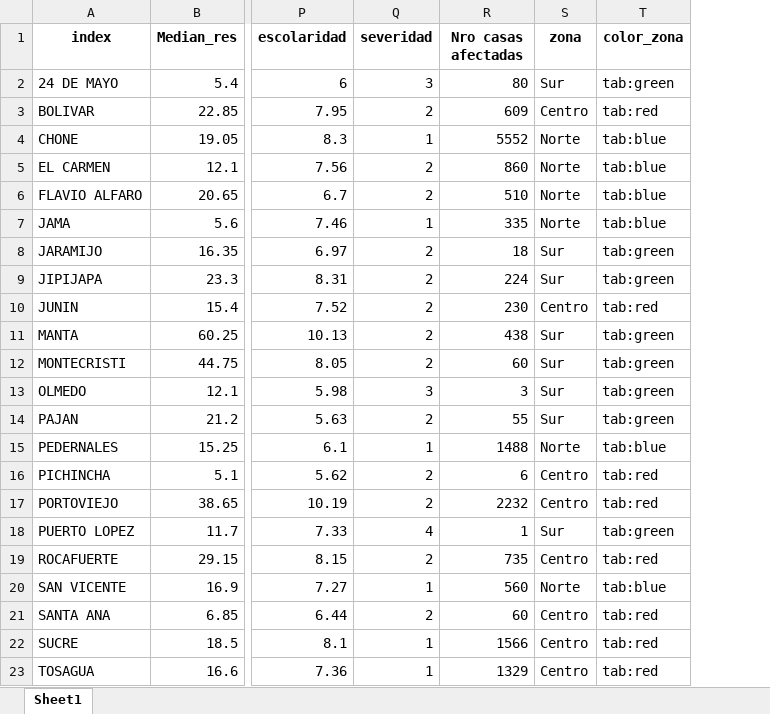
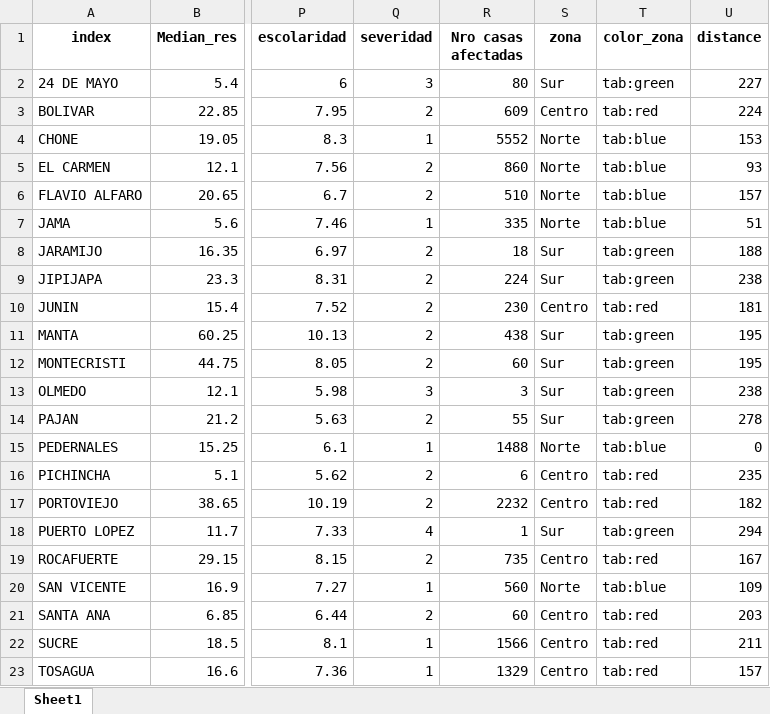
Before and after one commit to aamaguay/Preparing-Eathquake-Ec, an Excel workbook: Data/data_set_new_cantons.xlsx, sheet Sheet1, drawn as a sheet; only a part is shown, gaps mark what is left out; values as stored, in another font and other column widths than the file's, no borders; the diff names each change by its address in the sheet, - before the commit and + after, or states it on an @@ line.

```diff
--- a/Data/data_set_new_cantons.xlsx (sheet Sheet1)
+++ b/Data/data_set_new_cantons.xlsx (sheet Sheet1)
+column U (distance), rows 2-23: 227 | 224 | 153 | 93 | 157 | 51 | 188 | 238 | 181 | 195 | 195 | 238 | 278 | 0 | 235 | 182 | 294 | 167 | 109 | 203 | 211 | 157
```
Also changed, not shown: 3 other files.
